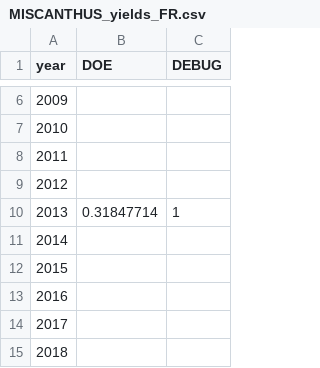
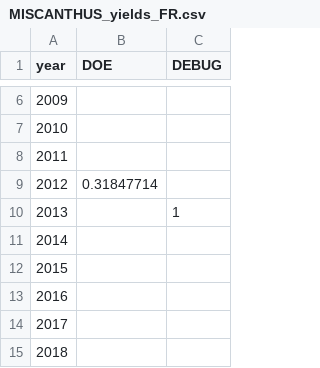
Before and after one commit to lfaucheux/PyLUCCBA, a CSV file: PyLUCCBA/resources/yields/Input/MISCANTHUS_yields_FR.csv, drawn as a sheet; only a part is shown, gaps mark what is left out.

```diff
--- a/PyLUCCBA/resources/yields/Input/MISCANTHUS_yields_FR.csv
+++ b/PyLUCCBA/resources/yields/Input/MISCANTHUS_yields_FR.csv
@@ -8,4 +8,4 @@ year;DOE;DEBUG
 2011;;
-2012;;
-2013;0.31847714;1
+2012;0.31847714;
+2013;;1
 2014;;
```
Also changed, not shown: 2 other files.
